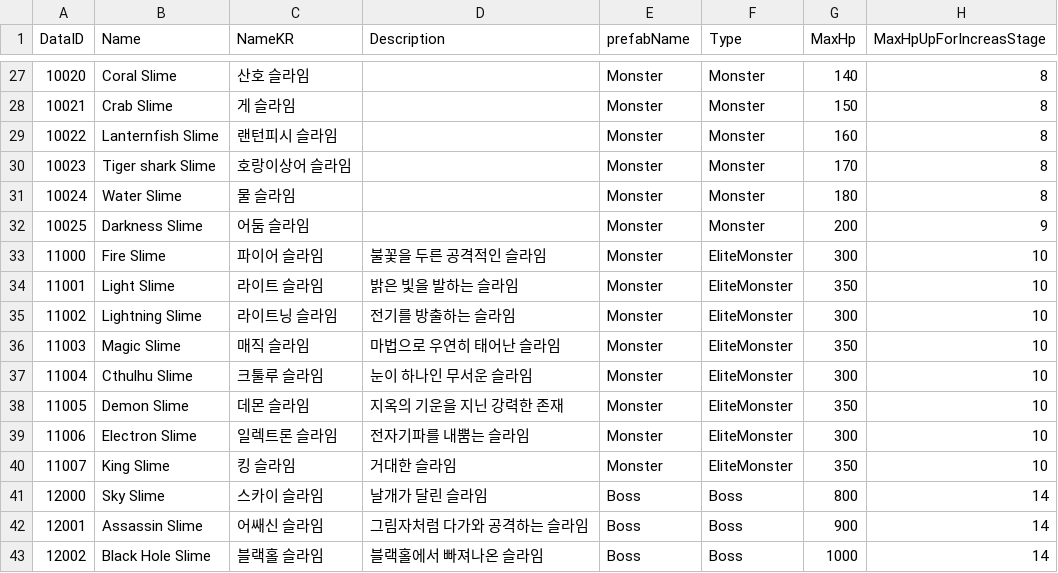
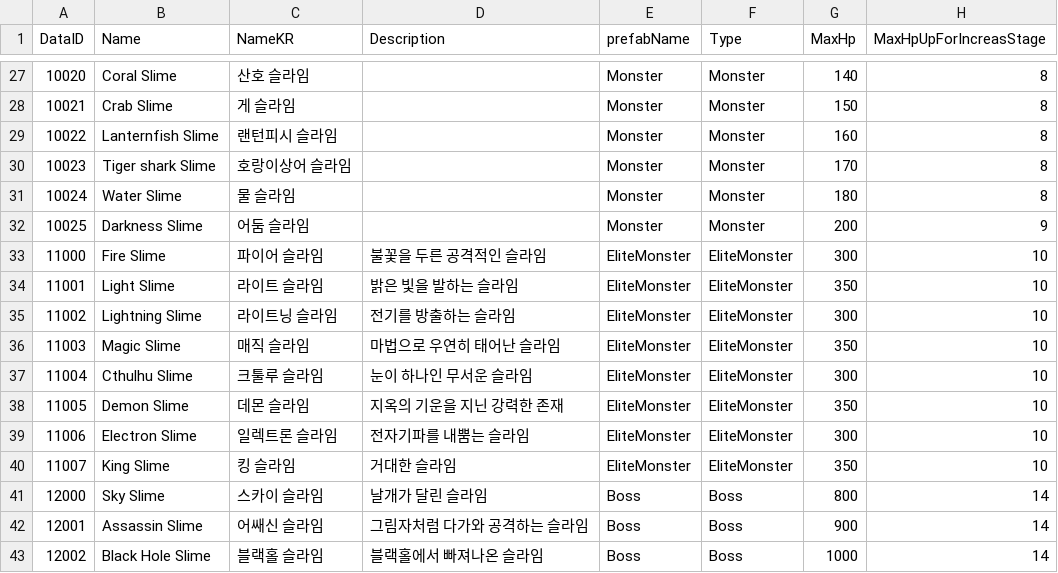
Before and after one commit to SongJiUk/likeTangTang, a CSV file: LikeTangTang/Assets/@Resources/Data/CSV/CreatureData.csv, drawn as a sheet; only a part is shown, gaps mark what is left out; the diff names each change by its address in the sheet, - before the commit and + after, or states it on an @@ line.

```diff
--- a/LikeTangTang/Assets/@Resources/Data/CSV/CreatureData.csv
+++ b/LikeTangTang/Assets/@Resources/Data/CSV/CreatureData.csv
-E33:E40 (prefabName): Monster
+E33:E40 (prefabName): EliteMonster
```
Also changed, not shown: LikeTangTang/Assets/@Resources/Data/CSV/WaveData.csv, 24 other files.
